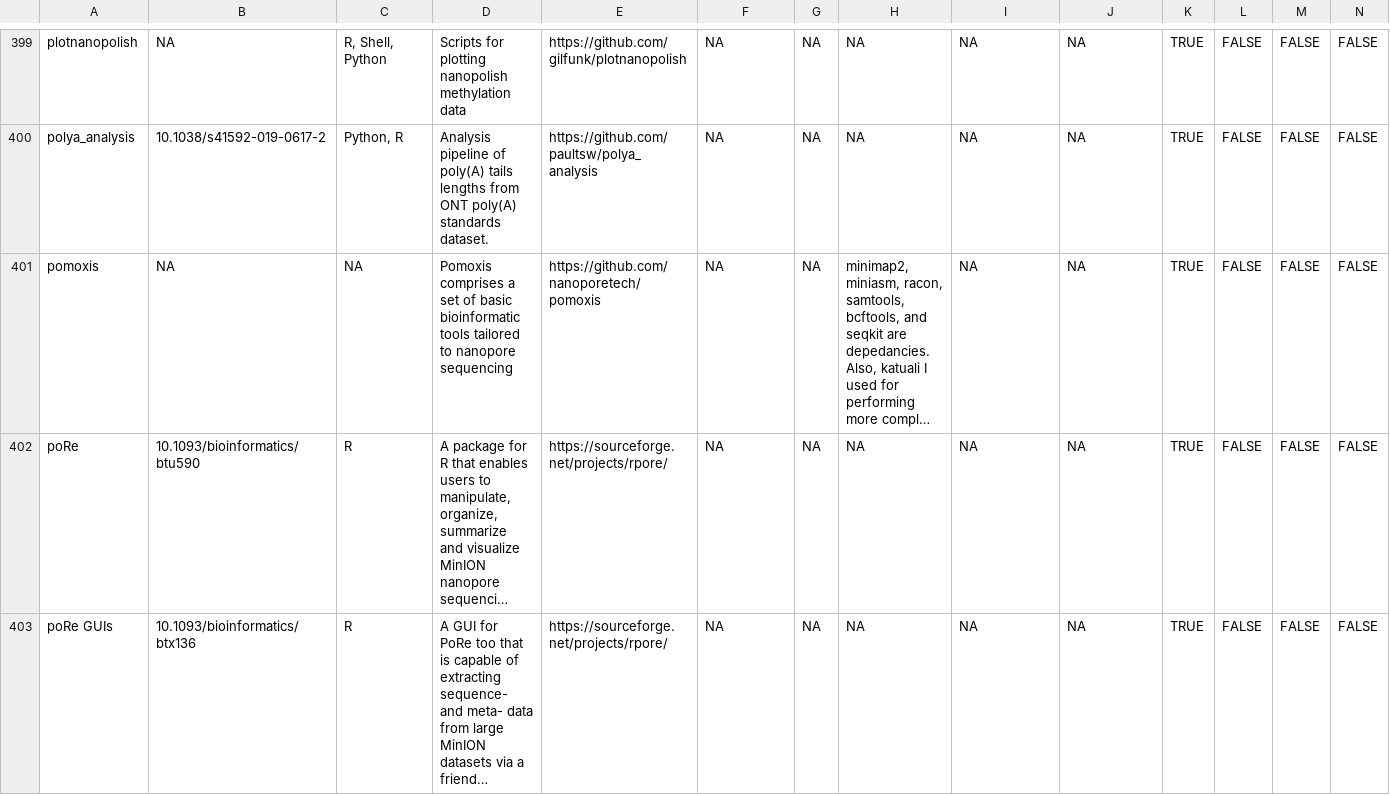
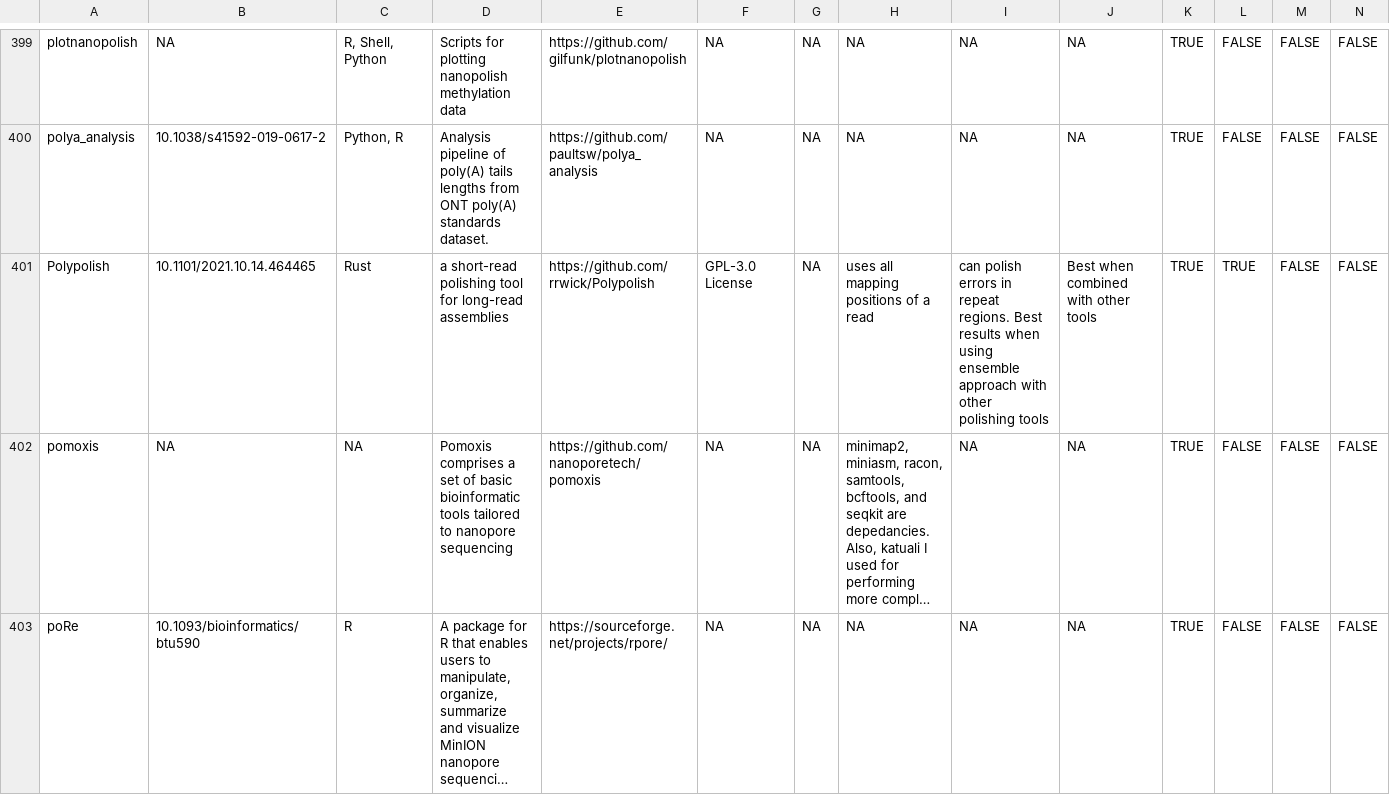
Before and after one commit to mritchielab/long_read_tools, a CSV file: long_read_tools_master.csv, drawn as a sheet; only a part is shown, gaps mark what is left out; the shorter side is filled out with more unchanged rows; long unchanged cells end in …; rows hold the shown columns only; the diff covers the shown part only; the diff names each change by its address in the sheet, - before the commit and + after, or states it on an @@ line.

Commit message:
Vulcan published, Polypolish added

```diff
--- a/long_read_tools_master.csv
+++ b/long_read_tools_master.csv
+row 401: Polypolish | 10.1101/2021.10.14.464465 | Rust | a short-read polishing tool for long-read assemblies | https://github.com/rrwick/Polypolish | GPL-3.0 License | NA | uses all mapping positions of a read | can polish errors in repeat regions. Best results when using ensemble approach with other polishing tools | Best when combined with other tools | TRUE | TRUE | FALSE | FALSE
```
Also changed, not shown: 1 edited cell elsewhere in this file.
